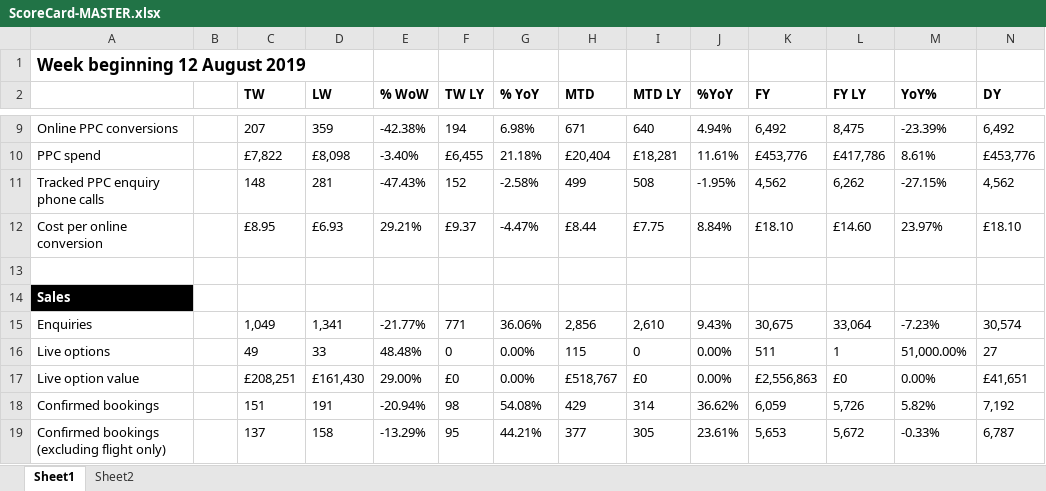
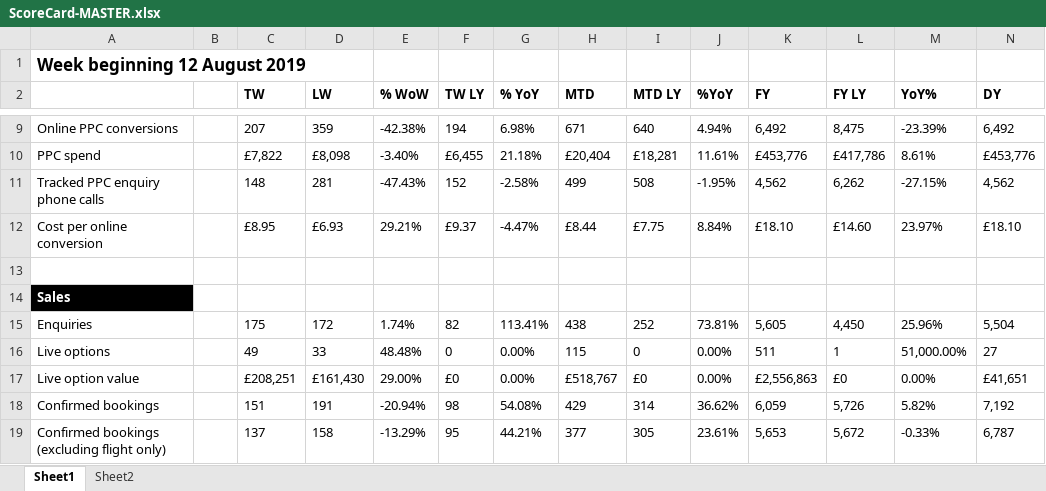
Before and after one commit to Simpson-Travel/reporting, an Excel workbook: ScoreCard/ScoreCard-MASTER.xlsx, sheet Sheet1, drawn as a sheet; only a part is shown, gaps mark what is left out; values as stored, in another font and other column widths than the file's, no borders; 1 other sheet too large or unreadable and not compared; removed rows and columns are numbered as before the commit, all else as after; rows hold the shown columns only; the diff names each change by its address in the sheet, - before the commit and + after, or states it on an @@ line.

Commit message:
Updated ScoreCard-Master.xlsx
Added comments to row titles.
Edited the way that Enquiries are calculated - now uses just quotes made by Sales (previously also counted website goals).

```diff
--- a/ScoreCard/ScoreCard-MASTER.xlsx (sheet Sheet1)
+++ b/ScoreCard/ScoreCard-MASTER.xlsx (sheet Sheet1)
-row 15: Enquiries |  | 1,049 | 1,341 | -21.77% | 771 | 36.06% | 2,856 | 2,610 | 9.43% | 30,675 | 33,064 | -7.23% | 30,574
+row 15: Enquiries |  | 175 | 172 | 1.74% | 82 | 113.41% | 438 | 252 | 73.81% | 5,605 | 4,450 | 25.96% | 5,504
```
